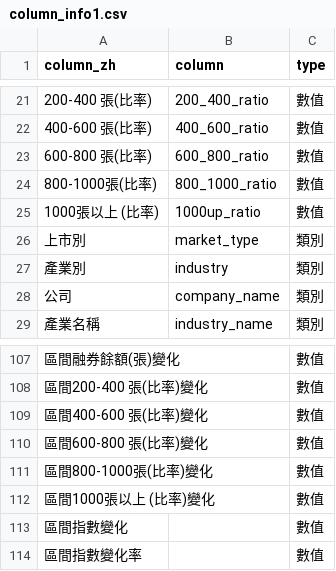
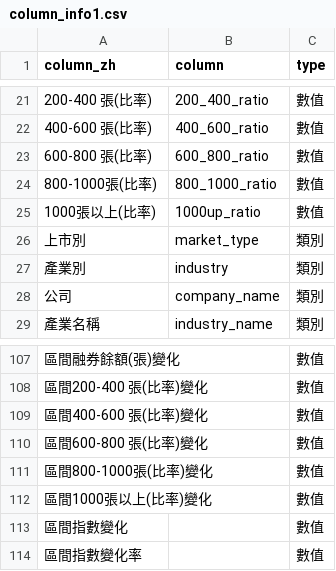
Before and after one commit to cynthiaiii4/Data_Browsing, a CSV file: data/column_info1.csv, drawn as a sheet; only a part is shown, gaps mark what is left out; the diff names each change by its address in the sheet, - before the commit and + after, or states it on an @@ line.

```diff
--- a/data/column_info1.csv
+++ b/data/column_info1.csv
-A25 (column_zh): 1000張以上 (比率)
+A25 (column_zh): 1000張以上(比率)
-A112 (column_zh): 區間1000張以上 (比率)變化
+A112 (column_zh): 區間1000張以上(比率)變化
```
Also changed, not shown: 50 other files.
